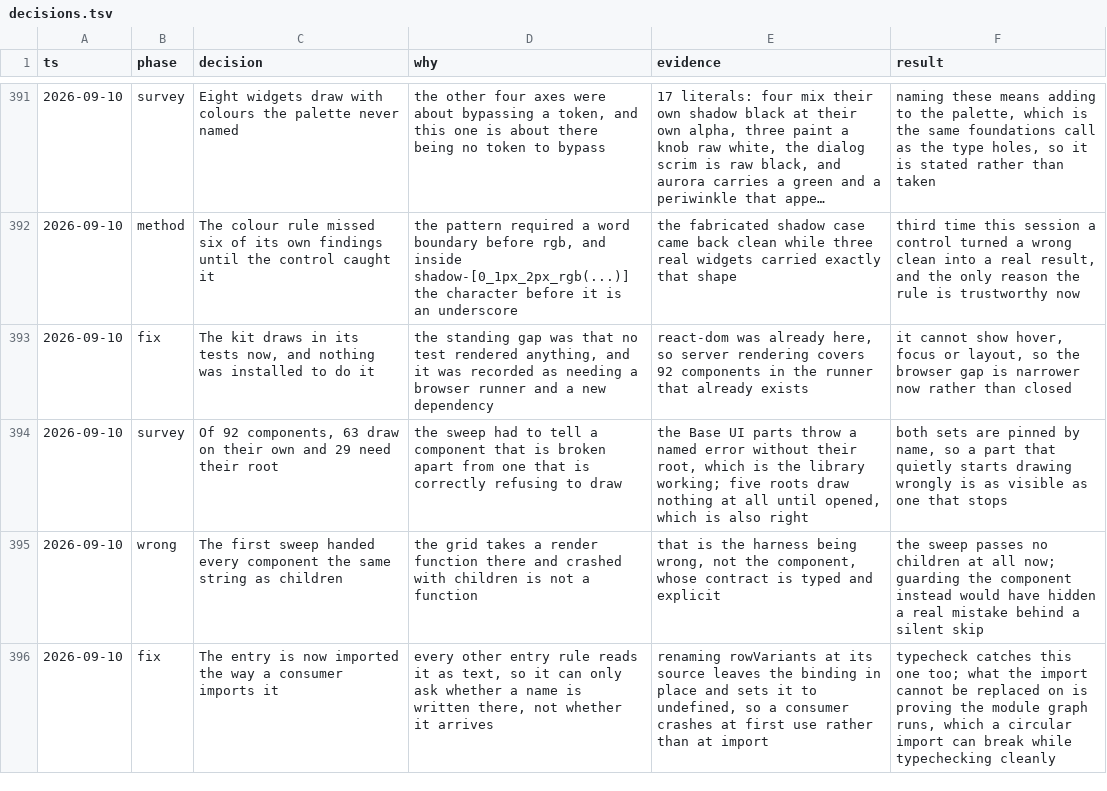
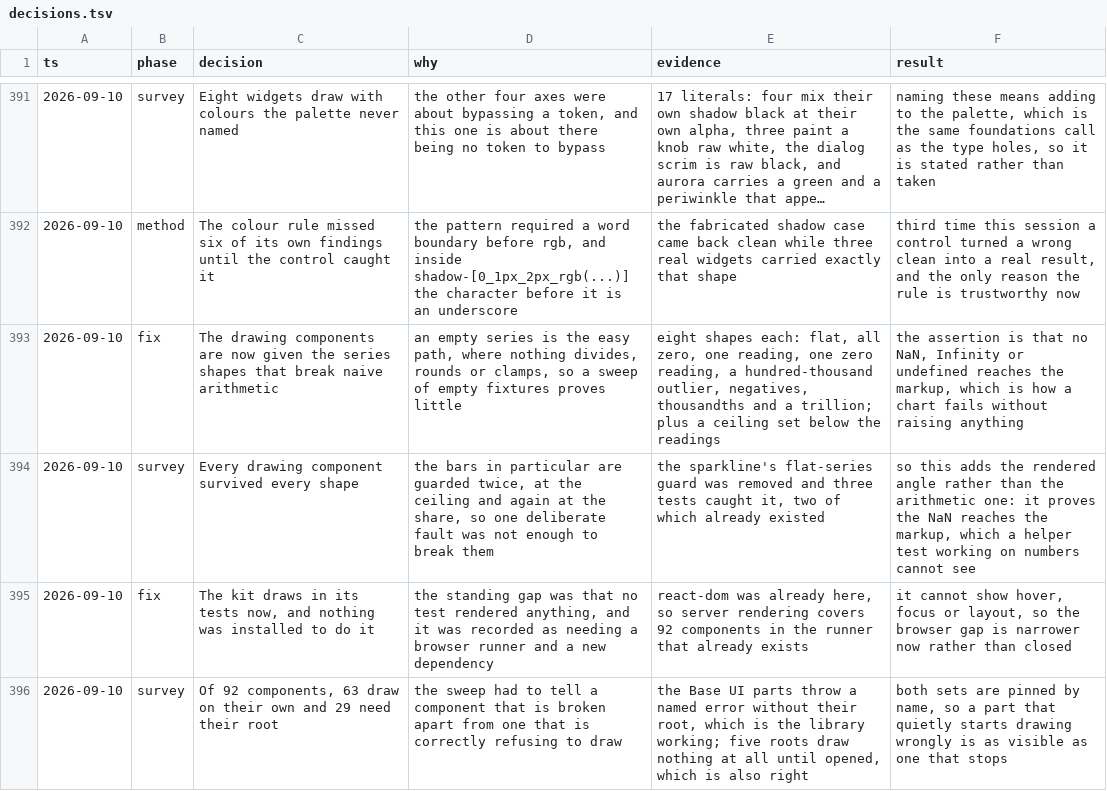
Before and after one commit to tyler-mitchell/infinite-canvas, a TSV file: packages/polkadot-ui/docs/internal/decisions.tsv, drawn as a sheet; only a part is shown, gaps mark what is left out; the shorter side is filled out with more unchanged rows; long unchanged cells end in ….

Commit message:
test(polkadot-ui): give the drawing components the shapes that break arithmetic
The smoke test renders every component, but with empty fixtures: nothing divides, nothing
rounds, nothing clamps. These are the shapes where the sums actually run — flat, all zero,
one reading, one zero reading, a hundred-thousand outlier, negatives, thousandths, a
trillion, and a ceiling set below the readings.

What it asserts is that no NaN, Infinity or undefined reaches the markup. That is how a
chart fails without raising anything: the browser drops the attribute, the chart draws
nothing, and no error is reported anywhere.

Everything survived every shape. The bars turn out to be guarded twice, at the ceiling and
again at the share, so one deliberate fault was not enough to break them. Removing the
sparkline's flat-series guard was caught by three tests, two of which already existed —
which places what this adds: the rendered angle, proving the NaN reaches the markup, not
the arithmetic one, which was already covered.

```diff
--- a/packages/polkadot-ui/docs/internal/decisions.tsv
+++ b/packages/polkadot-ui/docs/internal/decisions.tsv
@@ -392,2 +392,4 @@ ts	phase	decision	why	evidence	result
 2026-09-10	method	The colour rule missed six of its own findings until the control caught it	the pattern required a word boundary before rgb, and inside shadow-[0_1px_2px_rgb(...)] the character before it is an underscore	the fabricated shadow case came back clean while three real widgets carried exactly that shape	third time this session a control turned a wrong clean into a real result, and the only reason the rule is trustworthy now
+2026-09-10	fix	The drawing components are now given the series shapes that break naive arithmetic	an empty series is the easy path, where nothing divides, rounds or clamps, so a sweep of empty fixtures proves little	eight shapes each: flat, all zero, one reading, one zero reading, a hundred-thousand outlier, negatives, thousandths and a trillion; plus a ceiling set below the readings	the assertion is that no NaN, Infinity or undefined reaches the markup, which is how a chart fails without raising anything
+2026-09-10	survey	Every drawing component survived every shape	the bars in particular are guarded twice, at the ceiling and again at the share, so one deliberate fault was not enough to break them	the sparkline's flat-series guard was removed and three tests caught it, two of which already existed	so this adds the rendered angle rather than the arithmetic one: it proves the NaN reaches the markup, which a helper test working on numbers cannot see
 2026-09-10	fix	The kit draws in its tests now, and nothing was installed to do it	the standing gap was that no test rendered anything, and it was recorded as needing a browser runner and a new dependency	react-dom was already here, so server rendering covers 92 components in the runner that already exists	it cannot show hover, focus or layout, so the browser gap is narrower now rather than closed
```
Also changed, not shown: 1 other file.
